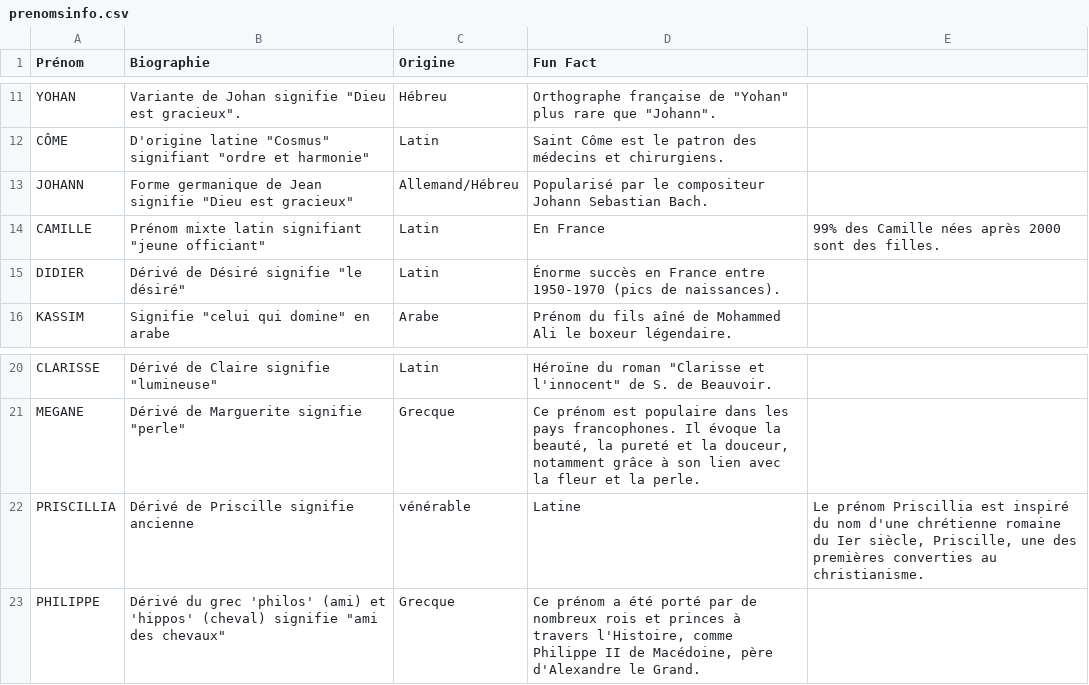
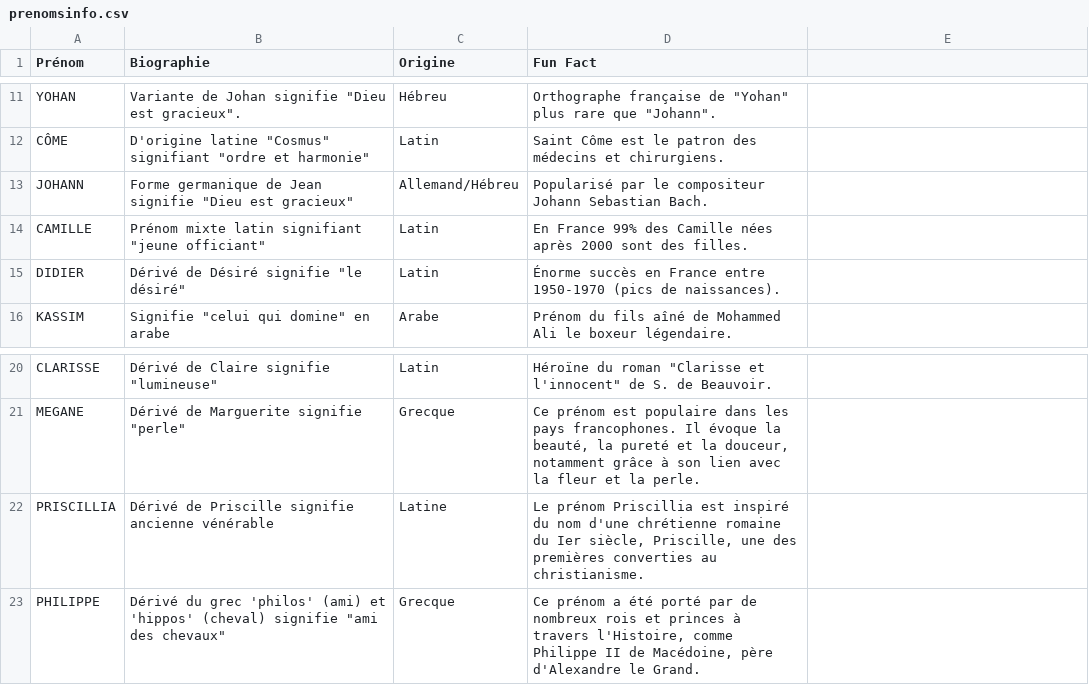
Before and after one commit to Abderreze/python_csv_to_SQL, a CSV file: prenomsinfo.csv, drawn as a sheet; only a part is shown, gaps mark what is left out.

Commit message:
Add files via upload

```diff
--- a/prenomsinfo.csv
+++ b/prenomsinfo.csv
@@ -13,3 +13,3 @@ CÔME,D'origine latine "Cosmus" signifiant "ordre et harmonie",Latin,Saint Côme
 JOHANN,Forme germanique de Jean signifie "Dieu est gracieux",Allemand/Hébreu,Popularisé par le compositeur Johann Sebastian Bach.
-CAMILLE,Prénom mixte latin signifiant "jeune officiant",Latin,En France, 99% des Camille nées après 2000 sont des filles.
+CAMILLE,Prénom mixte latin signifiant "jeune officiant",Latin,En France 99% des Camille nées après 2000 sont des filles.
 DIDIER,Dérivé de Désiré signifie "le désiré",Latin,Énorme succès en France entre 1950-1970 (pics de naissances).
@@ -21,3 +21,3 @@ CLARISSE,Dérivé de Claire signifie "lumineuse",Latin,Héroïne du roman "Clari
 MEGANE,Dérivé de Marguerite signifie "perle",Grecque,"Ce prénom est populaire dans les pays francophones. Il évoque la beauté, la pureté et la douceur, notamment grâce à son lien avec la fleur et la perle."
-PRISCILLIA,Dérivé de Priscille signifie ancienne, vénérable,Latine,"Le prénom Priscillia est inspiré du nom d'une chrétienne romaine du Ier siècle, Priscille, une des premières converties au christianisme."
+PRISCILLIA,Dérivé de Priscille signifie ancienne vénérable,Latine,"Le prénom Priscillia est inspiré du nom d'une chrétienne romaine du Ier siècle, Priscille, une des premières converties au christianisme."
 PHILIPPE,Dérivé du grec 'philos' (ami) et 'hippos' (cheval) signifie "ami des chevaux",Grecque,"Ce prénom a été porté par de nombreux rois et princes à travers l'Histoire, comme Philippe II de Macédoine, père d'Alexandre le Grand."
```
